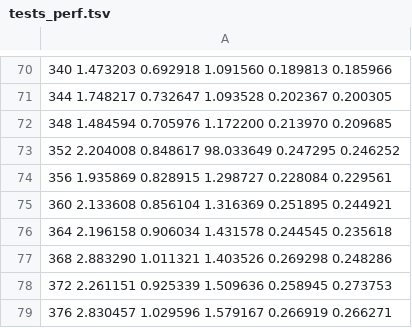
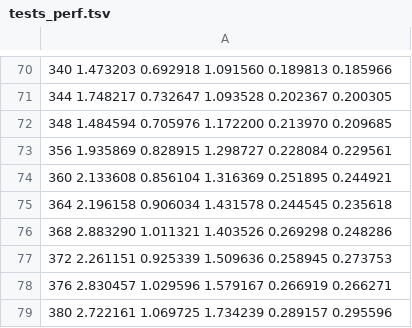
Before and after one commit to octol/paryee, a TSV file: tests_asuka/tests_perf.tsv, drawn as a sheet; only a part is shown, gaps mark what is left out; the shorter side is filled out with more unchanged rows; the diff names each change by its address in the sheet, - before the commit and + after, or states it on an @@ line.

```diff
--- a/tests_asuka/tests_perf.tsv
+++ b/tests_asuka/tests_perf.tsv
-row 73: 352 2.204008 0.848617 98.033649 0.247295 0.246252
```
Also changed, not shown: 1 other file.
